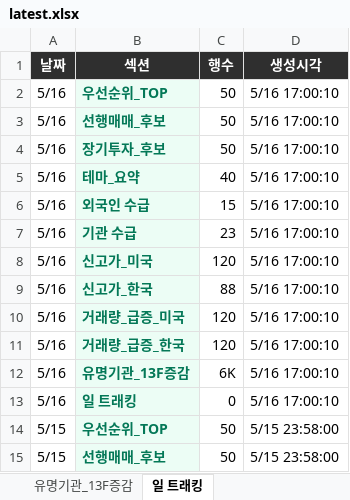
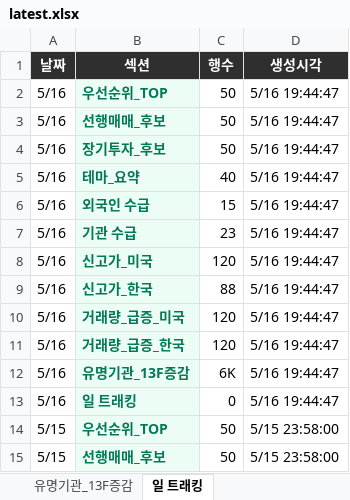
Before and after one commit to dicacros-gif/codex, an Excel workbook: reports/latest.xlsx, sheet 일 트래킹, drawn as a sheet; only a part is shown; values as stored, in another font and other column widths than the file's, no borders; the diff names each change by its address in the sheet, - before the commit and + after, or states it on an @@ line.

```diff
--- a/reports/latest.xlsx (sheet 일 트래킹)
+++ b/reports/latest.xlsx (sheet 일 트래킹)
-D2:D13 (생성시각): 5/16 17:00:10
+D2:D13 (생성시각): 5/16 19:44:47
```
Also changed, not shown: sheet 거래량_급증_한국, sheet 거래량_급증_미국, sheet 장기투자_후보, sheet 신고가_미국, sheet 우선순위_TOP, sheet 선행매매_후보, 5 more sheets, 6 other files.
